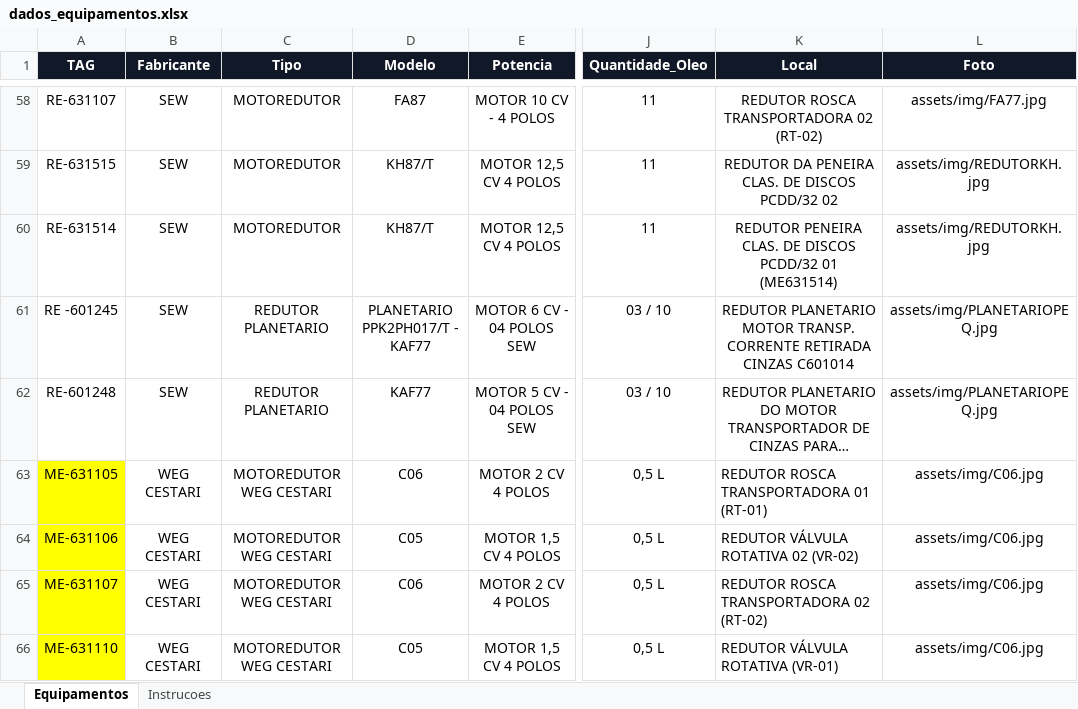
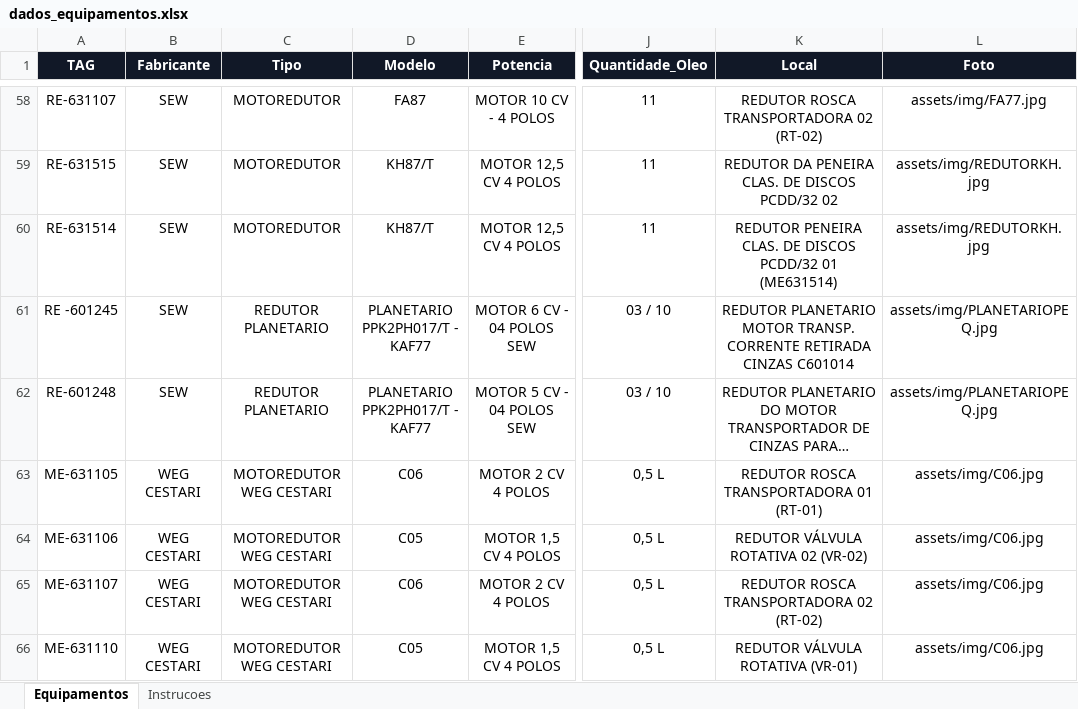
Before and after one commit to goldredutoresinpasa-web/DATABOOK-INPASA, an Excel workbook: dados_equipamentos.xlsx, sheet Equipamentos, drawn as a sheet; only a part is shown, gaps mark what is left out; long unchanged cells end in …; values as stored, in another font and other column widths than the file's, no borders; conditional formats and table styles not drawn; the diff covers the shown part only; the diff names each change by its address in the sheet, - before the commit and + after, or states it on an @@ line.

```diff
--- a/dados_equipamentos.xlsx (sheet Equipamentos)
+++ b/dados_equipamentos.xlsx (sheet Equipamentos)
-D62 (Modelo): KAF77
+D62 (Modelo): PLANETARIO PPK2PH017/T - KAF77
-A63:A66 fill: #FFFF00
+A63:A66 fill: none
-K63:K66 alignment: left
+K63:K66 alignment: center
```
Also changed, not shown: 3 added rows and cell formats elsewhere in this sheet, 1 other file.
